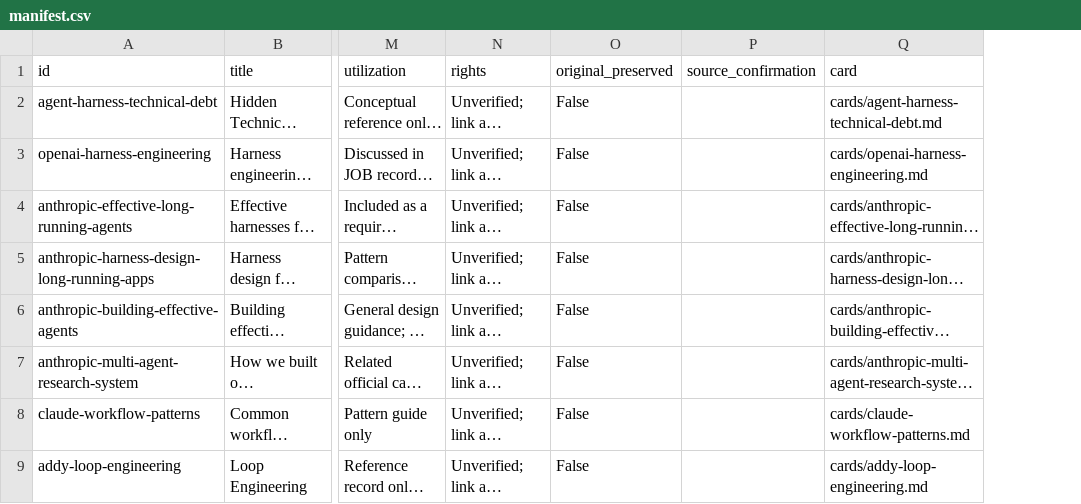
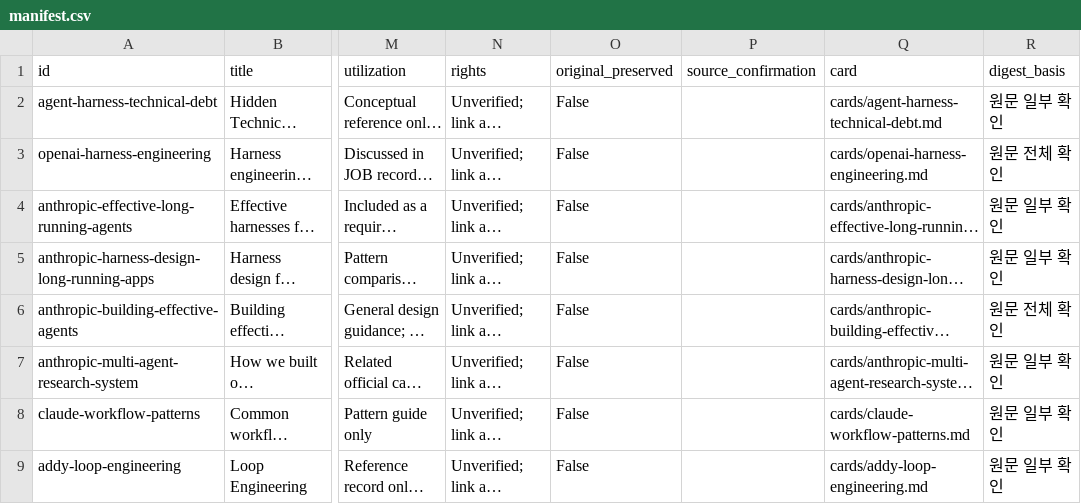
Before and after one commit to pheanor-agent/p-hermes-v2, a CSV file: harness-references/manifest.csv, drawn as a sheet; only a part is shown, gaps mark what is left out; long unchanged cells end in …; the diff names each change by its address in the sheet, - before the commit and + after, or states it on an @@ line.

```diff
--- a/harness-references/manifest.csv
+++ b/harness-references/manifest.csv
+column R (digest_basis), rows 2-9: 원문 일부 확인 | 원문 전체 확인 | 원문 일부 확인 | 원문 일부 확인 | 원문 전체 확인 | 원문 일부 확인 | 원문 일부 확인 | 원문 일부 확인
```
Also changed, not shown: 50 other files.
